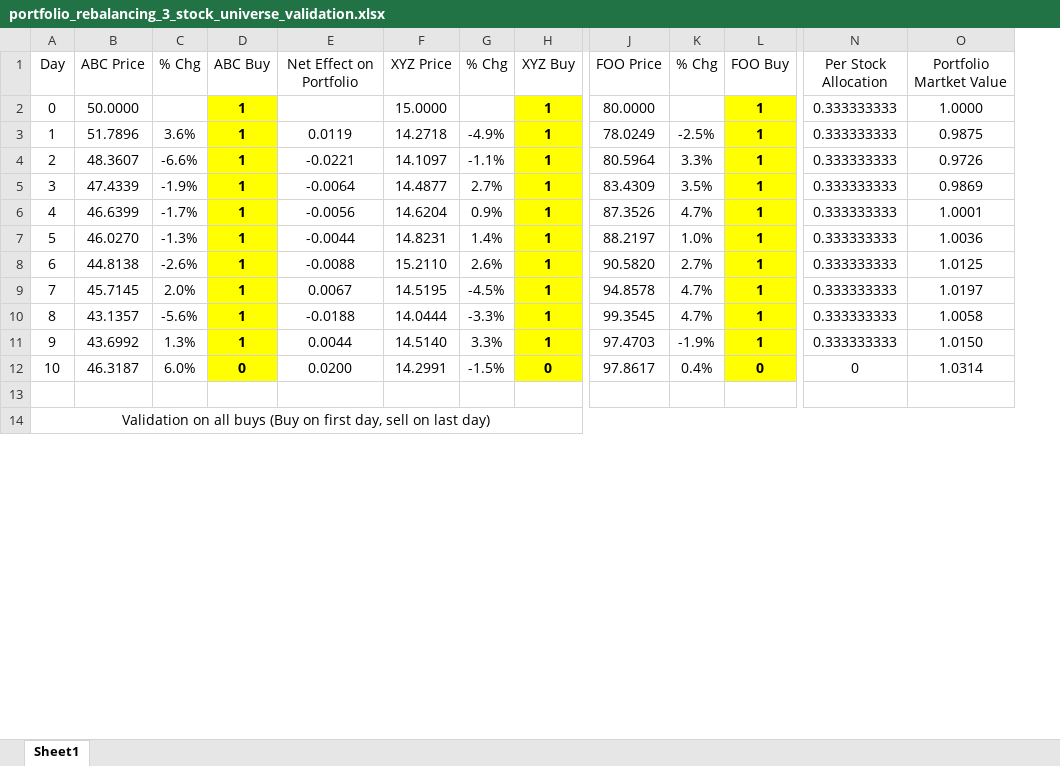
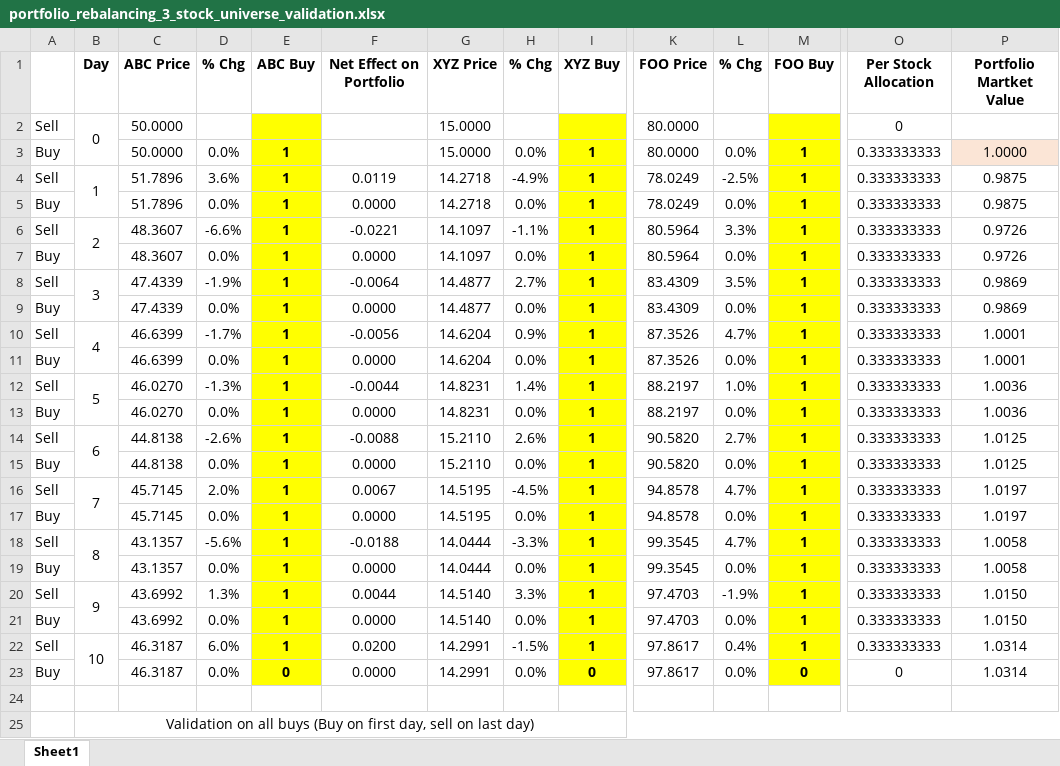
Before and after one commit to grahamcrowell/FinDW, an Excel workbook: portfolio_rebalancing_3_stock_universe_validation.xlsx, sheet Sheet1, drawn as a sheet; only a part is shown, gaps mark what is left out; values as stored, in another font and other column widths than the file's, no borders; conditional formats not drawn; addresses are those after the commit; rows hold the shown columns only; the diff covers the shown part only; the diff names each change by its address in the sheet, - before the commit and + after, or states it on an @@ line.

Commit message:
Correction

```diff
--- a/portfolio_rebalancing_3_stock_universe_validation.xlsx (sheet Sheet1)
+++ b/portfolio_rebalancing_3_stock_universe_validation.xlsx (sheet Sheet1)
+column A, rows 3-4: Buy | Sell; row 6: Sell; row 8: Sell; row 10: Sell; row 12: Sell; row 14: Sell; row 16: Sell; row 18: Sell; row 20: Sell; row 22: Sell
-B1:P1 bold: off
+B1:P1 bold: on
+row 2: Sell | 0 | 50.0000 |  |  |  | 15.0000 |  |  | 80.0000 |  |  | 0
-B3: 0
+B3: (empty)
-D3: (empty)
+D3: 0.0%
-H3: (empty)
+H3: 0.0%
-L3: (empty)
+L3: 0.0%
-P3 fill: none
+P3 fill: #FBE5D6
+B4:B5 merged
+row 5: Buy |  | 51.7896 | 0.0% | 1 | 0.0000 | 14.2718 | 0.0% | 1 | 78.0249 | 0.0% | 1 | 0.333333333 | 0.9875
+B6:B7 merged
+row 7: Buy |  | 48.3607 | 0.0% | 1 | 0.0000 | 14.1097 | 0.0% | 1 | 80.5964 | 0.0% | 1 | 0.333333333 | 0.9726
+B8:B9 merged
+row 9: Buy |  | 47.4339 | 0.0% | 1 | 0.0000 | 14.4877 | 0.0% | 1 | 83.4309 | 0.0% | 1 | 0.333333333 | 0.9869
+B10:B11 merged
+row 11: Buy |  | 46.6399 | 0.0% | 1 | 0.0000 | 14.6204 | 0.0% | 1 | 87.3526 | 0.0% | 1 | 0.333333333 | 1.0001
+B12:B13 merged
+row 13: Buy |  | 46.0270 | 0.0% | 1 | 0.0000 | 14.8231 | 0.0% | 1 | 88.2197 | 0.0% | 1 | 0.333333333 | 1.0036
+B14:B15 merged
+row 15: Buy |  | 44.8138 | 0.0% | 1 | 0.0000 | 15.2110 | 0.0% | 1 | 90.5820 | 0.0% | 1 | 0.333333333 | 1.0125
+B16:B17 merged
+row 17: Buy |  | 45.7145 | 0.0% | 1 | 0.0000 | 14.5195 | 0.0% | 1 | 94.8578 | 0.0% | 1 | 0.333333333 | 1.0197
+B18:B19 merged
+row 19: Buy |  | 43.1357 | 0.0% | 1 | 0.0000 | 14.0444 | 0.0% | 1 | 99.3545 | 0.0% | 1 | 0.333333333 | 1.0058
+B20:B21 merged
+row 21: Buy |  | 43.6992 | 0.0% | 1 | 0.0000 | 14.5140 | 0.0% | 1 | 97.4703 | 0.0% | 1 | 0.333333333 | 1.0150
+B22:B23 merged
-E22: 0
+E22: 1
-I22: 0
+I22: 1
-M22: 0
+M22: 1
-O22: 0
+O22: 0.333333333
+row 23: Buy |  | 46.3187 | 0.0% | 0 | 0.0000 | 14.2991 | 0.0% | 0 | 97.8617 | 0.0% | 0 | 0 | 1.0314
```
Also changed, not shown: 9 added rows, 2 removed rows, 4 edited cells and cell formats elsewhere in this sheet, formulas that keep their value.
